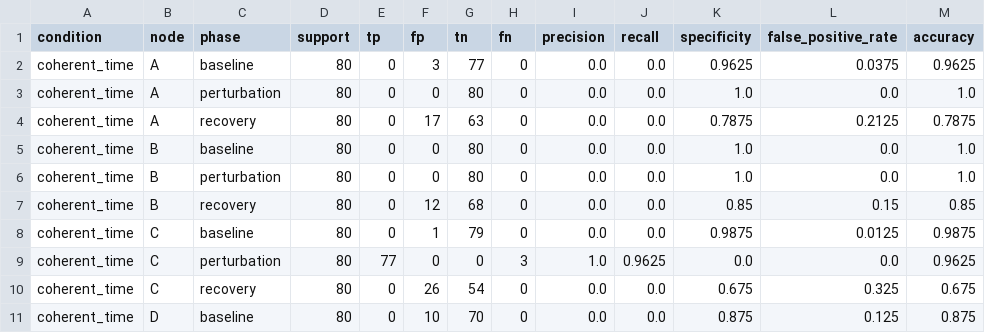
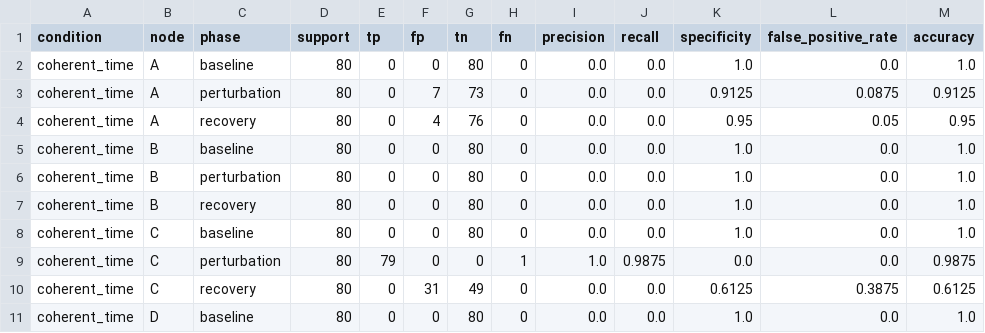
Before and after one commit to Neraium/neraium-core, a CSV file: upgraded_multinode_phase_confusion.csv, drawn as a sheet; only a part is shown; the diff covers the shown part only.

```diff
--- a/upgraded_multinode_phase_confusion.csv
+++ b/upgraded_multinode_phase_confusion.csv
@@ -1,11 +1,11 @@
 condition,node,phase,support,tp,fp,tn,fn,precision,recall,specificity,false_positive_rate,accuracy
-coherent_time,A,baseline,80,0,3,77,0,0.0,0.0,0.9625,0.0375,0.9625
-coherent_time,A,perturbation,80,0,0,80,0,0.0,0.0,1.0,0.0,1.0
-coherent_time,A,recovery,80,0,17,63,0,0.0,0.0,0.7875,0.2125,0.7875
+coherent_time,A,baseline,80,0,0,80,0,0.0,0.0,1.0,0.0,1.0
+coherent_time,A,perturbation,80,0,7,73,0,0.0,0.0,0.9125,0.0875,0.9125
+coherent_time,A,recovery,80,0,4,76,0,0.0,0.0,0.95,0.05,0.95
 coherent_time,B,baseline,80,0,0,80,0,0.0,0.0,1.0,0.0,1.0
 coherent_time,B,perturbation,80,0,0,80,0,0.0,0.0,1.0,0.0,1.0
-coherent_time,B,recovery,80,0,12,68,0,0.0,0.0,0.85,0.15,0.85
-coherent_time,C,baseline,80,0,1,79,0,0.0,0.0,0.9875,0.0125,0.9875
-coherent_time,C,perturbation,80,77,0,0,3,1.0,0.9625,0.0,0.0,0.9625
-coherent_time,C,recovery,80,0,26,54,0,0.0,0.0,0.675,0.325,0.675
-coherent_time,D,baseline,80,0,10,70,0,0.0,0.0,0.875,0.125,0.875
+coherent_time,B,recovery,80,0,0,80,0,0.0,0.0,1.0,0.0,1.0
+coherent_time,C,baseline,80,0,0,80,0,0.0,0.0,1.0,0.0,1.0
+coherent_time,C,perturbation,80,79,0,0,1,1.0,0.9875,0.0,0.0,0.9875
+coherent_time,C,recovery,80,0,31,49,0,0.0,0.0,0.6125,0.3875,0.6125
+coherent_time,D,baseline,80,0,0,80,0,0.0,0.0,1.0,0.0,1.0
```
Also changed, not shown: 1 added row, 1 removed row and 59 edited cells elsewhere in this file, upgraded_multinode_test_metrics.csv, upgraded_multinode_test_node_summary.csv, 7 other files.
